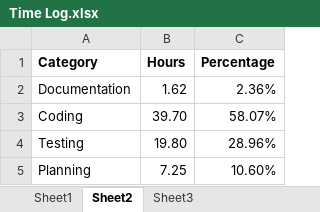
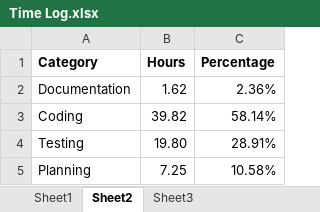
Before and after one commit to anickle060193/deck_old, an Excel workbook: Time Log.xlsx, sheet Sheet2, drawn as a sheet; values as stored, in another font and other column widths than the file's, no borders; charts and pictures not drawn; the diff names each change by its address in the sheet, - before the commit and + after, or states it on an @@ line.

```diff
--- a/Time Log.xlsx (sheet Sheet2)
+++ b/Time Log.xlsx (sheet Sheet2)
-B3 (Hours): 39.70
+B3 (Hours): 39.82
-C3 (Percentage): 58.07%
+C3 (Percentage): 58.14%
-C4 (Percentage): 28.96%
+C4 (Percentage): 28.91%
-C5 (Percentage): 10.60%
+C5 (Percentage): 10.58%
```
Also changed, not shown: sheet Sheet1, formulas that keep their value, charts or pictures, 8 other files.
